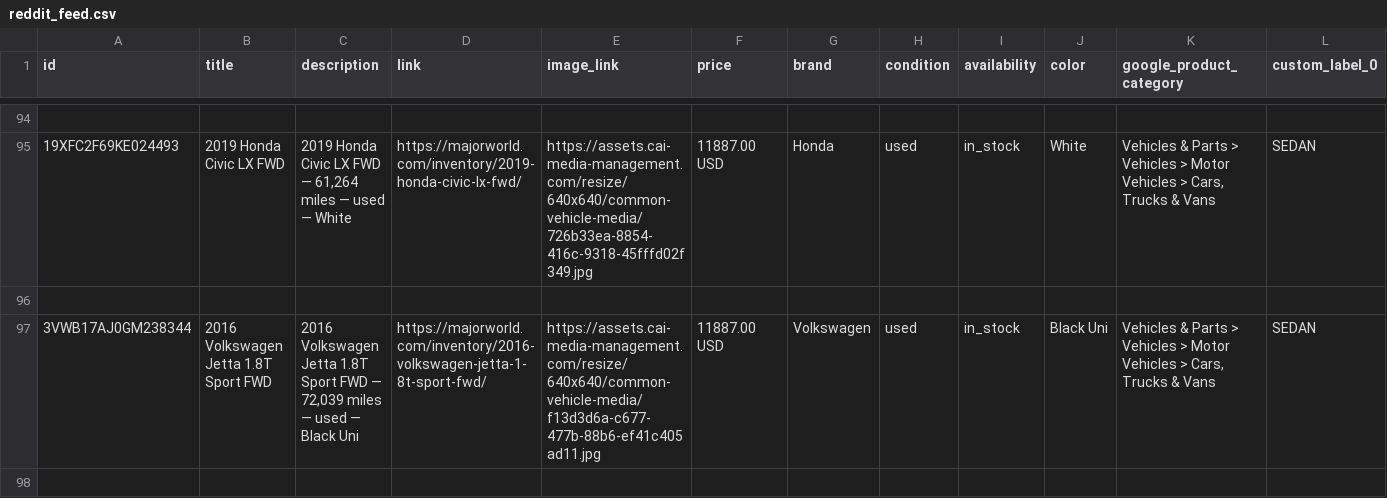
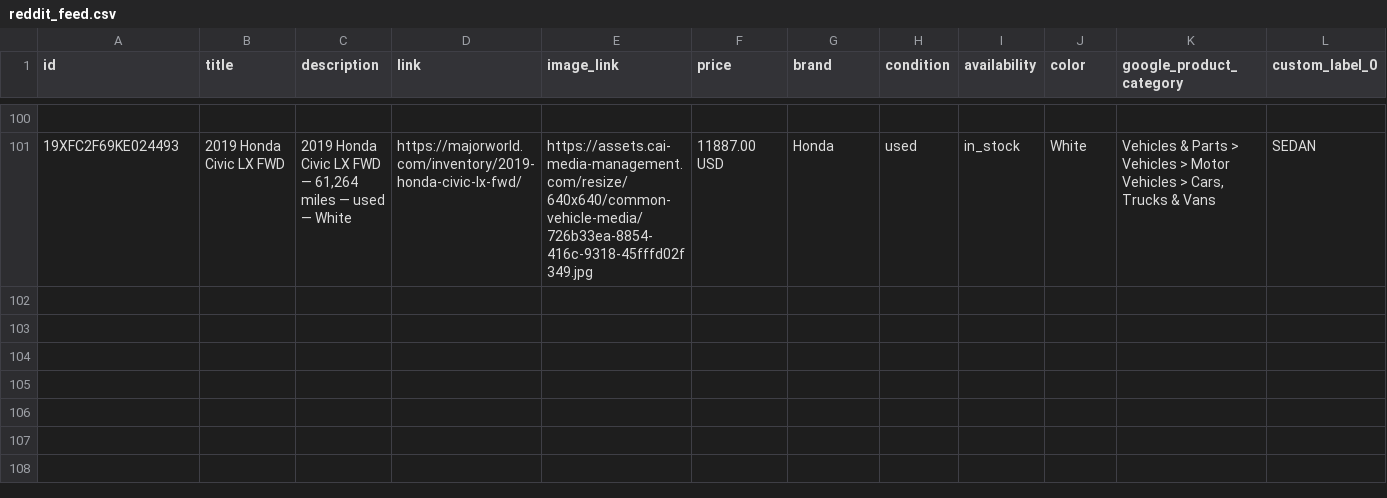
Before and after one commit to orenagassy/MW_feed, a CSV file: reddit_feed.csv, drawn as a sheet; only a part is shown, gaps mark what is left out; removed rows and columns are numbered as before the commit, all else as after; rows hold the shown columns only; the diff covers the shown part only; the diff names each change by its address in the sheet, - before the commit and + after, or states it on an @@ line.

Commit message:
Feed update 2026-07-30 15:08 UTC

```diff
--- a/reddit_feed.csv
+++ b/reddit_feed.csv
-row 96: (empty)
-row 97: 3VWB17AJ0GM238344 | 2016 Volkswagen Jetta 1.8T Sport FWD | 2016 Volkswagen Jetta 1.8T Sport FWD — 72,039 miles — used — Black Uni | https://majorworld.com/inventory/2016-volkswagen-jetta-1-8t-sport-fwd/ | https://assets.cai-media-management.com/resize/640x640/common-vehicle-media/f13d3d6a-c677-477b-88b6-ef41c405ad11.jpg | 11887.00 USD | Volkswagen | used | in_stock | Black Uni | Vehicles & Parts > Vehicles > Motor Vehicles > Cars, Trucks & Vans | SEDAN
-row 98: (empty)
```
Also changed, not shown: 6 added rows, 3 removed rows and 3 edited cells elsewhere in this file.
